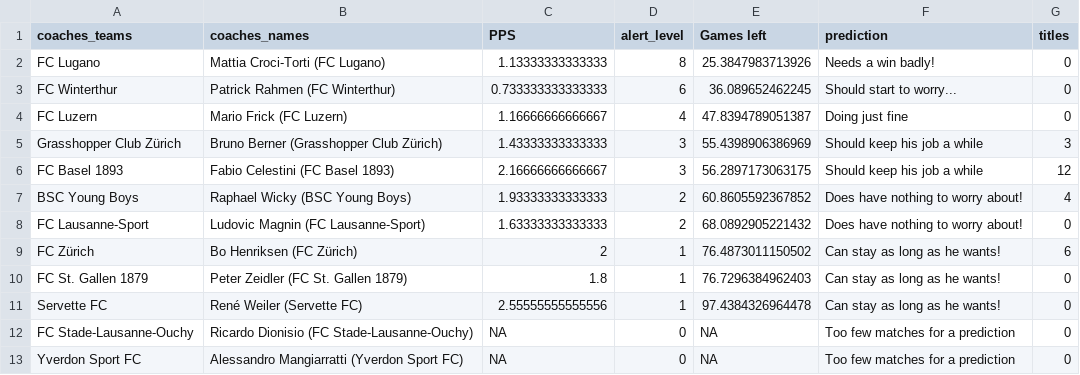
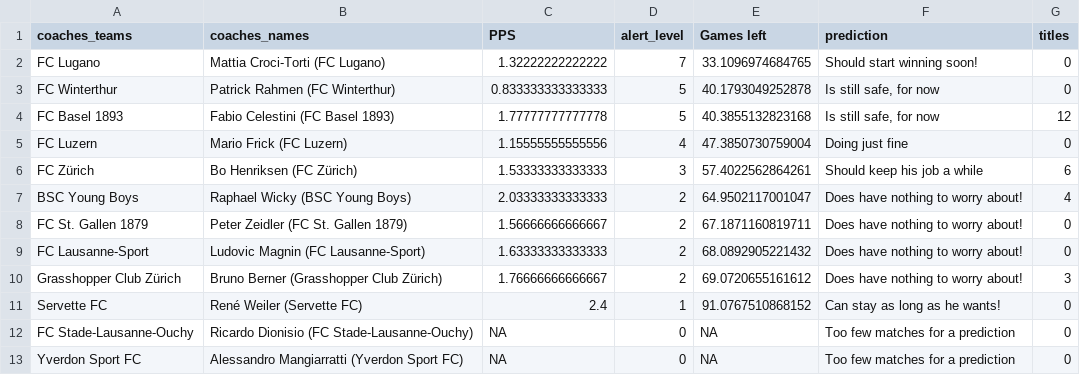
Before and after one commit to swissfootdata/Super_League_Predictions, a CSV file: Output/coaches_alert.csv, drawn as a sheet.

```diff
--- a/Output/coaches_alert.csv
+++ b/Output/coaches_alert.csv
@@ -1,12 +1,12 @@
 "coaches_teams","coaches_names","PPS","alert_level","Games left","prediction","titles"
-"FC Lugano","Mattia Croci-Torti (FC Lugano)",1.13333333333333,8,25.3847983713926,"Needs a win badly!",0
-"FC Winterthur","Patrick Rahmen (FC Winterthur)",0.733333333333333,6,36.089652462245,"Should start to worry...",0
-"FC Luzern","Mario Frick (FC Luzern)",1.16666666666667,4,47.8394789051387,"Doing just fine",0
-"Grasshopper Club Zürich","Bruno Berner (Grasshopper Club Zürich)",1.43333333333333,3,55.4398906386969,"Should keep his job a while",3
-"FC Basel 1893","Fabio Celestini (FC Basel 1893)",2.16666666666667,3,56.2897173063175,"Should keep his job a while",12
-"BSC Young Boys","Raphael Wicky (BSC Young Boys)",1.93333333333333,2,60.8605592367852,"Does have nothing to worry about!",4
+"FC Lugano","Mattia Croci-Torti (FC Lugano)",1.32222222222222,7,33.1096974684765,"Should start winning soon!",0
+"FC Winterthur","Patrick Rahmen (FC Winterthur)",0.833333333333333,5,40.1793049252878,"Is still safe, for now",0
+"FC Basel 1893","Fabio Celestini (FC Basel 1893)",1.77777777777778,5,40.3855132823168,"Is still safe, for now",12
+"FC Luzern","Mario Frick (FC Luzern)",1.15555555555556,4,47.3850730759004,"Doing just fine",0
+"FC Zürich","Bo Henriksen (FC Zürich)",1.53333333333333,3,57.4022562864261,"Should keep his job a while",6
+"BSC Young Boys","Raphael Wicky (BSC Young Boys)",2.03333333333333,2,64.9502117001047,"Does have nothing to worry about!",4
+"FC St. Gallen 1879","Peter Zeidler (FC St. Gallen 1879)",1.56666666666667,2,67.1871160819711,"Does have nothing to worry about!",0
 "FC Lausanne-Sport","Ludovic Magnin (FC Lausanne-Sport)",1.63333333333333,2,68.0892905221432,"Does have nothing to worry about!",0
-"FC Zürich","Bo Henriksen (FC Zürich)",2,1,76.4873011150502,"Can stay as long as he wants!",6
-"FC St. Gallen 1879","Peter Zeidler (FC St. Gallen 1879)",1.8,1,76.7296384962403,"Can stay as long as he wants!",0
-"Servette FC","René Weiler (Servette FC)",2.55555555555556,1,97.4384326964478,"Can stay as long as he wants!",0
+"Grasshopper Club Zürich","Bruno Berner (Grasshopper Club Zürich)",1.76666666666667,2,69.0720655161612,"Does have nothing to worry about!",3
+"Servette FC","René Weiler (Servette FC)",2.4,1,91.0767510868152,"Can stay as long as he wants!",0
 "FC Stade-Lausanne-Ouchy","Ricardo Dionisio (FC Stade-Lausanne-Ouchy)",NA,0,NA,"Too few matches for a prediction",0
```
Also changed, not shown: Output/predictions_season.csv, Output/predictions_season_data.csv, 7 other files.
